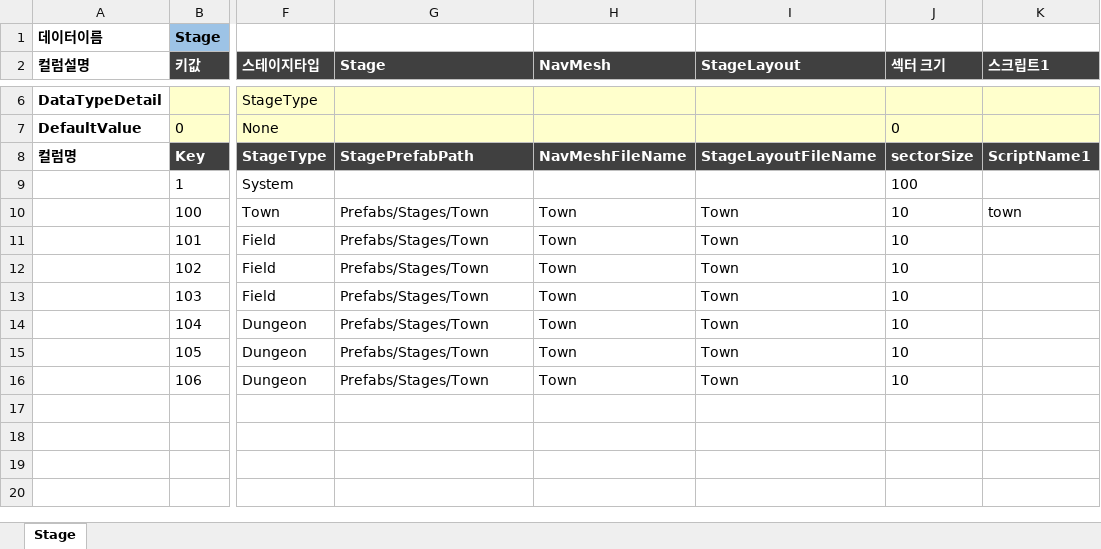
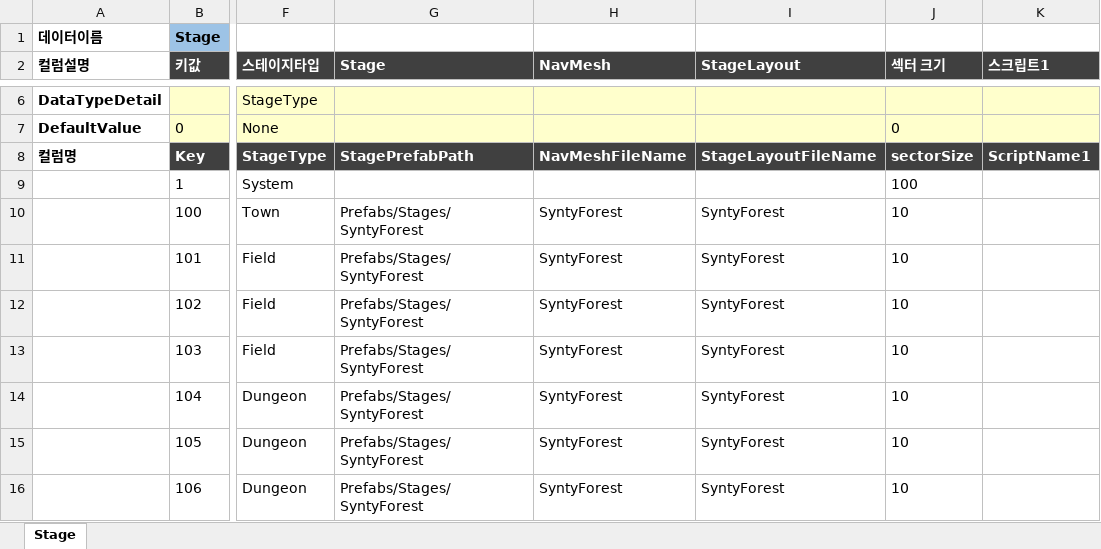
Before and after one commit to TrynBug/MMOGameServerProject, an Excel workbook: Development/Common/GameData/Stage.xlsx, sheet Stage, drawn as a sheet; only a part is shown, gaps mark what is left out; values as stored, in another font and other column widths than the file's, no borders; the diff names each change by its address in the sheet, - before the commit and + after, or states it on an @@ line.

Commit message:
[서버, 클라] SyntyForest 맵 파일 추가, 불필요한 맵 파일 제거

```diff
--- a/Development/Common/GameData/Stage.xlsx (sheet Stage)
+++ b/Development/Common/GameData/Stage.xlsx (sheet Stage)
-G10:G16 (Stage): Prefabs/Stages/Town
+G10:G16 (Stage): Prefabs/Stages/SyntyForest
-H10:H16 (NavMesh): Town
+H10:H16 (NavMesh): SyntyForest
-I10:I16 (StageLayout): Town
+I10:I16 (StageLayout): SyntyForest
-K10 (스크립트1): town
+K10 (스크립트1): (empty)
```
Also changed, not shown: Development/Common/GameData/StageStartPosition.xlsx, 7 other files.
